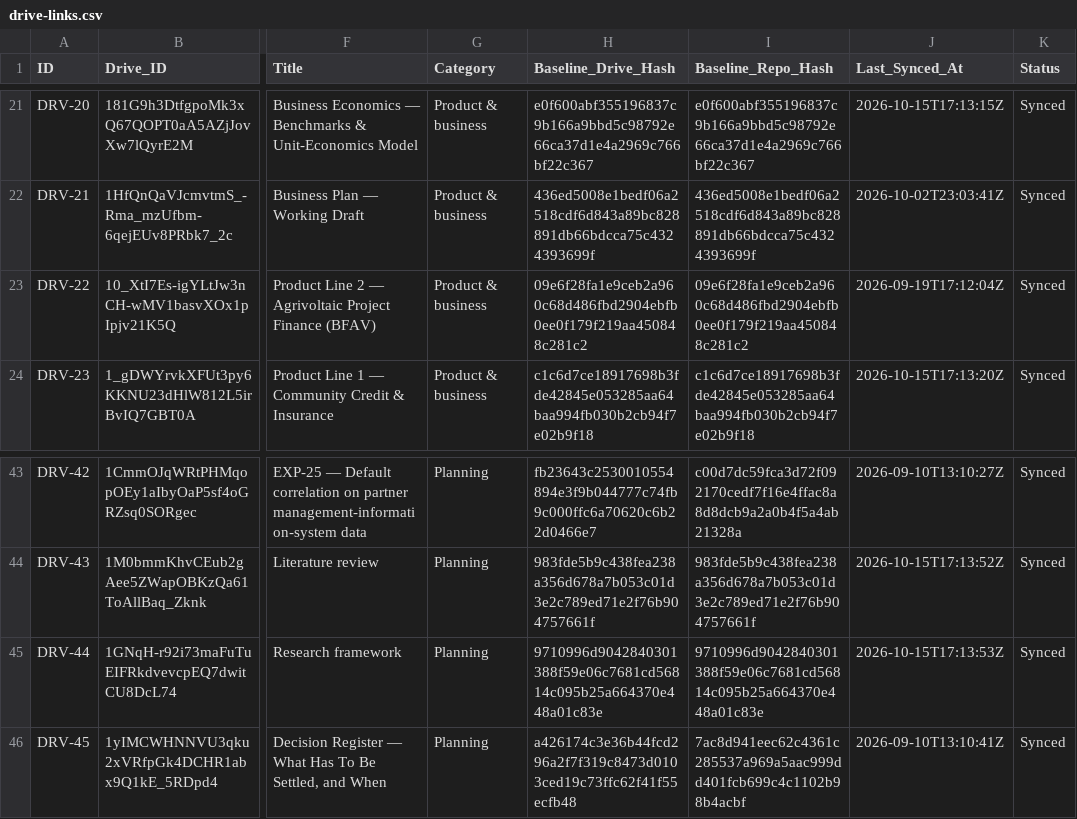
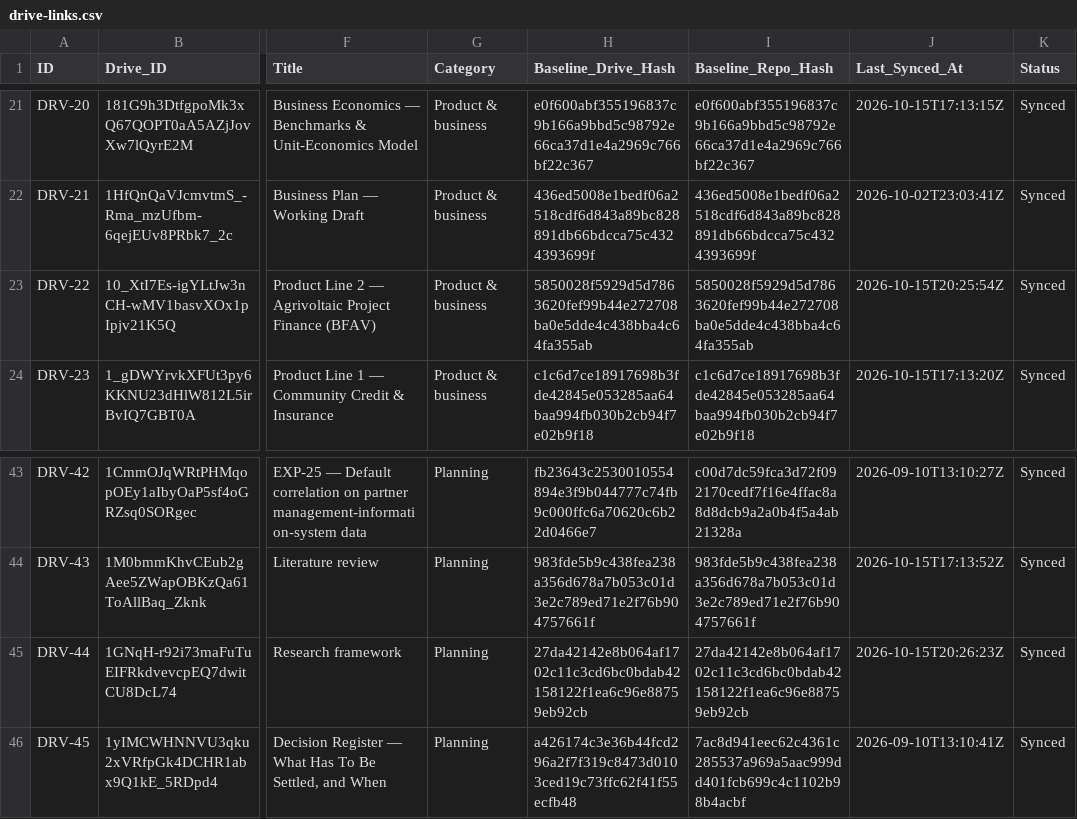
Before and after one commit to benbaichmankass/sustainable-finance-venture, a CSV file: data/drive-links.csv, drawn as a sheet; only a part is shown, gaps mark what is left out; the diff names each change by its address in the sheet, - before the commit and + after, or states it on an @@ line.

```diff
--- a/data/drive-links.csv
+++ b/data/drive-links.csv
-H23 (Baseline_Drive_Hash): 09e6f28fa1e9ceb2a960c68d486fbd2904ebfb0ee0f179f219aa450848c281c2
+H23 (Baseline_Drive_Hash): 5850028f5929d5d7863620fef99b44e272708ba0e5dde4c438bba4c64fa355ab
-I23 (Baseline_Repo_Hash): 09e6f28fa1e9ceb2a960c68d486fbd2904ebfb0ee0f179f219aa450848c281c2
+I23 (Baseline_Repo_Hash): 5850028f5929d5d7863620fef99b44e272708ba0e5dde4c438bba4c64fa355ab
-J23 (Last_Synced_At): 2026-09-19T17:12:04Z
+J23 (Last_Synced_At): 2026-10-15T20:25:54Z
-H45 (Baseline_Drive_Hash): 9710996d9042840301388f59e06c7681cd56814c095b25a664370e448a01c83e
+H45 (Baseline_Drive_Hash): 27da42142e8b064af1702c11c3cd6bc0bdab42158122f1ea6c96e88759eb92cb
-I45 (Baseline_Repo_Hash): 9710996d9042840301388f59e06c7681cd56814c095b25a664370e448a01c83e
+I45 (Baseline_Repo_Hash): 27da42142e8b064af1702c11c3cd6bc0bdab42158122f1ea6c96e88759eb92cb
-J45 (Last_Synced_At): 2026-10-15T17:13:53Z
+J45 (Last_Synced_At): 2026-10-15T20:26:23Z
```
Also changed, not shown: 3 other files.
